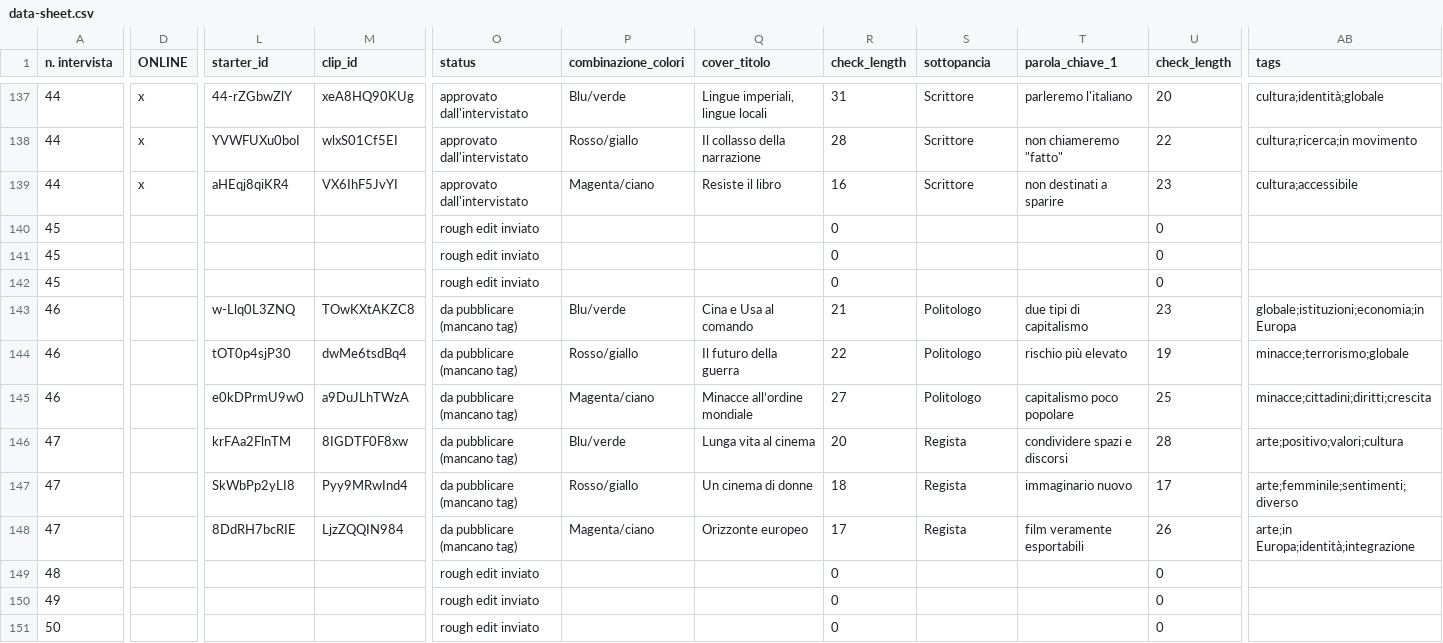
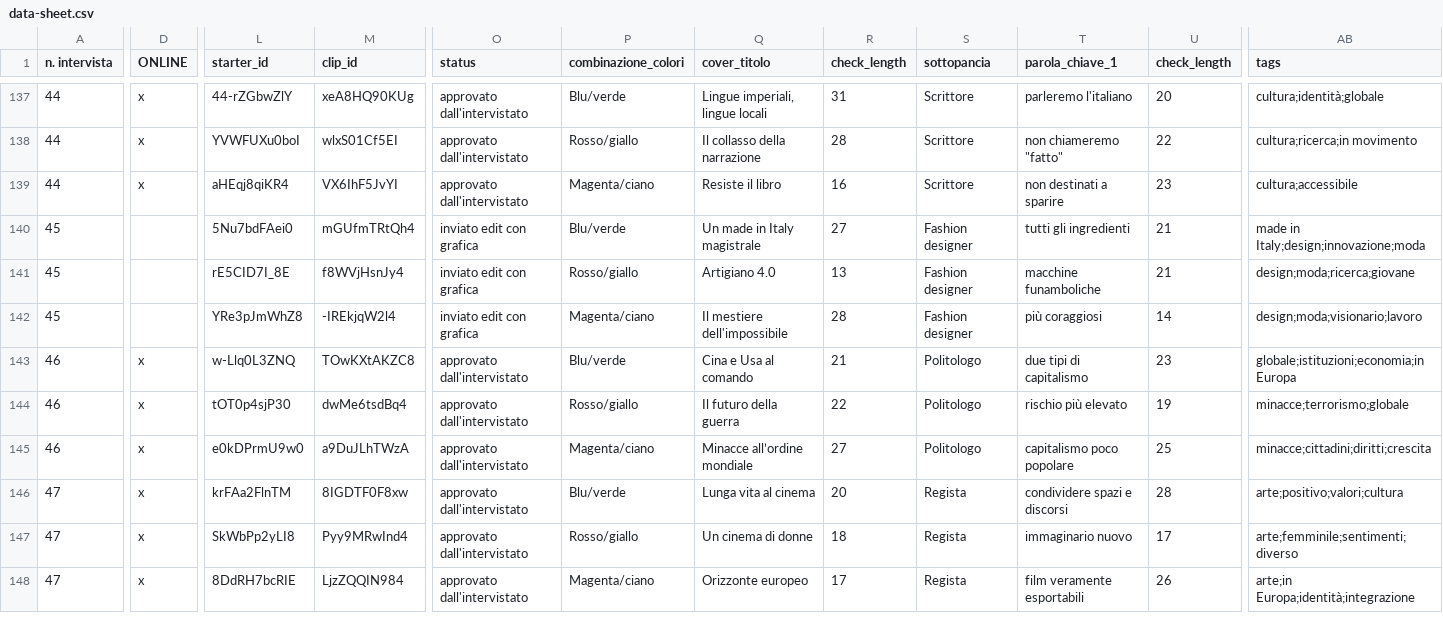
Before and after one commit to todotoit/FGAWebsiteDeployPrd, a CSV file: data/data-sheet.csv, drawn as a sheet; only a part is shown, gaps mark what is left out; removed rows and columns are numbered as before the commit, all else as after; rows hold the shown columns only; the diff covers the shown part only; the diff names each change by its address in the sheet, - before the commit and + after, or states it on an @@ line.

```diff
--- a/data/data-sheet.csv
+++ b/data/data-sheet.csv
-L140 (starter_id): (empty)
+L140 (starter_id): 5Nu7bdFAei0
-M140 (clip_id): (empty)
+M140 (clip_id): mGUfmTRtQh4
-O140:O142 (status): rough edit inviato
+O140:O142 (status): inviato edit con grafica
-P140 (combinazione_colori): (empty)
+P140 (combinazione_colori): Blu/verde
-Q140 (cover_titolo): (empty)
+Q140 (cover_titolo): Un made in Italy magistrale
-R140 (check_length): 0
+R140 (check_length): 27
-S140:S142 (sottopancia): (empty)
+S140:S142 (sottopancia): Fashion designer
-T140 (parola_chiave_1): (empty)
+T140 (parola_chiave_1): tutti gli ingredienti
-U140:U141 (check_length): 0
+U140:U141 (check_length): 21
-AB140 (tags): (empty)
+AB140 (tags): made in Italy;design;innovazione;moda
-L141 (starter_id): (empty)
+L141 (starter_id): rE5CID7I_8E
-M141 (clip_id): (empty)
+M141 (clip_id): f8WVjHsnJy4
-P141 (combinazione_colori): (empty)
+P141 (combinazione_colori): Rosso/giallo
-Q141 (cover_titolo): (empty)
+Q141 (cover_titolo): Artigiano 4.0
-R141 (check_length): 0
+R141 (check_length): 13
-T141 (parola_chiave_1): (empty)
+T141 (parola_chiave_1): macchine funamboliche
-AB141 (tags): (empty)
+AB141 (tags): design;moda;ricerca;giovane
-L142 (starter_id): (empty)
+L142 (starter_id): YRe3pJmWhZ8
-M142 (clip_id): (empty)
+M142 (clip_id): -IREkjqW2l4
-P142 (combinazione_colori): (empty)
+P142 (combinazione_colori): Magenta/ciano
-Q142 (cover_titolo): (empty)
+Q142 (cover_titolo): Il mestiere dell'impossibile
-R142 (check_length): 0
+R142 (check_length): 28
-T142 (parola_chiave_1): (empty)
+T142 (parola_chiave_1): più coraggiosi
-U142 (check_length): 0
+U142 (check_length): 14
-AB142 (tags): (empty)
+AB142 (tags): design;moda;visionario;lavoro
-D143:D148 (ONLINE): (empty)
+D143:D148 (ONLINE): x
-O143:O148 (status): da pubblicare (mancano tag)
+O143:O148 (status): approvato dall'intervistato
-row 149: 48 |  |  |  | rough edit inviato |  |  | 0 |  |  | 0
-row 150: 49 |  |  |  | rough edit inviato |  |  | 0 |  |  | 0
-row 151: 50 |  |  |  | rough edit inviato |  |  | 0 |  |  | 0
```
Also changed, not shown: 3 added rows and 8 edited cells elsewhere in this file, 16 other files.
